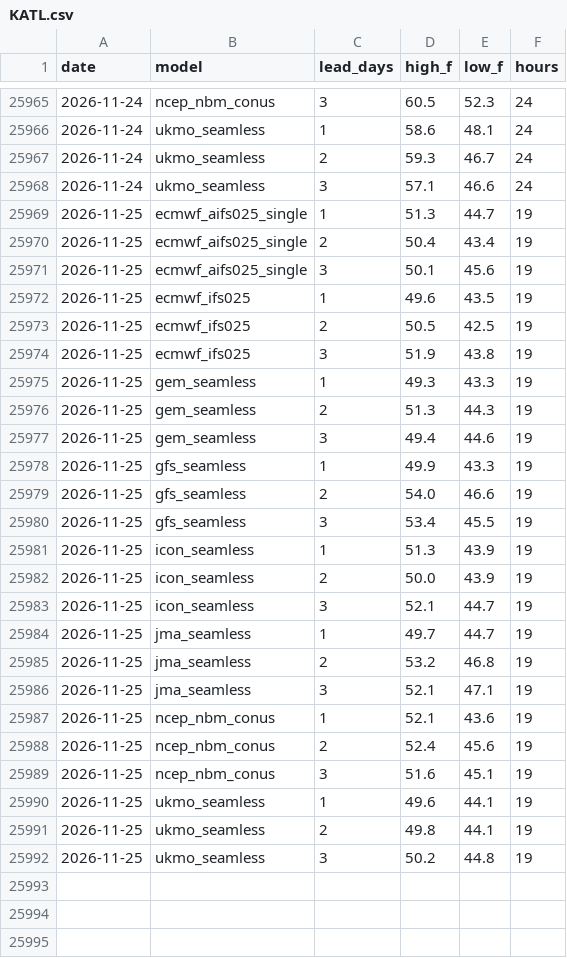
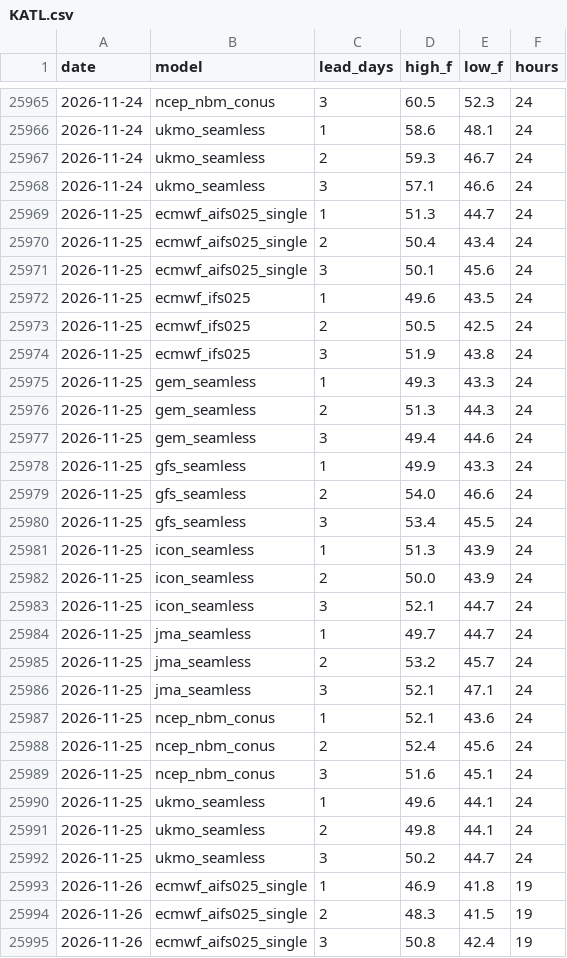
Before and after one commit to adsitb/weather-station-archive, a CSV file: forecasts/historical/KATL.csv, drawn as a sheet; only a part is shown, gaps mark what is left out; the diff covers the shown part only.

Commit message:
Weather data update
daily_climate 24, forecasts_historical 1152

```diff
--- a/forecasts/historical/KATL.csv
+++ b/forecasts/historical/KATL.csv
@@ -25968,25 +25968,28 @@ date,model,lead_days,high_f,low_f,hours
 2026-11-24,ukmo_seamless,3,57.1,46.6,24
-2026-11-25,ecmwf_aifs025_single,1,51.3,44.7,19
-2026-11-25,ecmwf_aifs025_single,2,50.4,43.4,19
-2026-11-25,ecmwf_aifs025_single,3,50.1,45.6,19
-2026-11-25,ecmwf_ifs025,1,49.6,43.5,19
-2026-11-25,ecmwf_ifs025,2,50.5,42.5,19
-2026-11-25,ecmwf_ifs025,3,51.9,43.8,19
-2026-11-25,gem_seamless,1,49.3,43.3,19
-2026-11-25,gem_seamless,2,51.3,44.3,19
-2026-11-25,gem_seamless,3,49.4,44.6,19
-2026-11-25,gfs_seamless,1,49.9,43.3,19
-2026-11-25,gfs_seamless,2,54.0,46.6,19
-2026-11-25,gfs_seamless,3,53.4,45.5,19
-2026-11-25,icon_seamless,1,51.3,43.9,19
-2026-11-25,icon_seamless,2,50.0,43.9,19
-2026-11-25,icon_seamless,3,52.1,44.7,19
-2026-11-25,jma_seamless,1,49.7,44.7,19
-2026-11-25,jma_seamless,2,53.2,46.8,19
-2026-11-25,jma_seamless,3,52.1,47.1,19
-2026-11-25,ncep_nbm_conus,1,52.1,43.6,19
-2026-11-25,ncep_nbm_conus,2,52.4,45.6,19
-2026-11-25,ncep_nbm_conus,3,51.6,45.1,19
-2026-11-25,ukmo_seamless,1,49.6,44.1,19
-2026-11-25,ukmo_seamless,2,49.8,44.1,19
-2026-11-25,ukmo_seamless,3,50.2,44.8,19
+2026-11-25,ecmwf_aifs025_single,1,51.3,44.7,24
+2026-11-25,ecmwf_aifs025_single,2,50.4,43.4,24
+2026-11-25,ecmwf_aifs025_single,3,50.1,45.6,24
+2026-11-25,ecmwf_ifs025,1,49.6,43.5,24
+2026-11-25,ecmwf_ifs025,2,50.5,42.5,24
+2026-11-25,ecmwf_ifs025,3,51.9,43.8,24
+2026-11-25,gem_seamless,1,49.3,43.3,24
+2026-11-25,gem_seamless,2,51.3,44.3,24
+2026-11-25,gem_seamless,3,49.4,44.6,24
+2026-11-25,gfs_seamless,1,49.9,43.3,24
+2026-11-25,gfs_seamless,2,54.0,46.6,24
+2026-11-25,gfs_seamless,3,53.4,45.5,24
+2026-11-25,icon_seamless,1,51.3,43.9,24
+2026-11-25,icon_seamless,2,50.0,43.9,24
+2026-11-25,icon_seamless,3,52.1,44.7,24
+2026-11-25,jma_seamless,1,49.7,44.7,24
+2026-11-25,jma_seamless,2,53.2,45.7,24
+2026-11-25,jma_seamless,3,52.1,47.1,24
+2026-11-25,ncep_nbm_conus,1,52.1,43.6,24
+2026-11-25,ncep_nbm_conus,2,52.4,45.6,24
+2026-11-25,ncep_nbm_conus,3,51.6,45.1,24
+2026-11-25,ukmo_seamless,1,49.6,44.1,24
+2026-11-25,ukmo_seamless,2,49.8,44.1,24
+2026-11-25,ukmo_seamless,3,50.2,44.7,24
+2026-11-26,ecmwf_aifs025_single,1,46.9,41.8,19
+2026-11-26,ecmwf_aifs025_single,2,48.3,41.5,19
+2026-11-26,ecmwf_aifs025_single,3,50.8,42.4,19
```
Also changed, not shown: 21 added rows elsewhere in this file, daily_climate/KMSY.csv, forecasts/historical/KAUS.csv, 45 other files.
